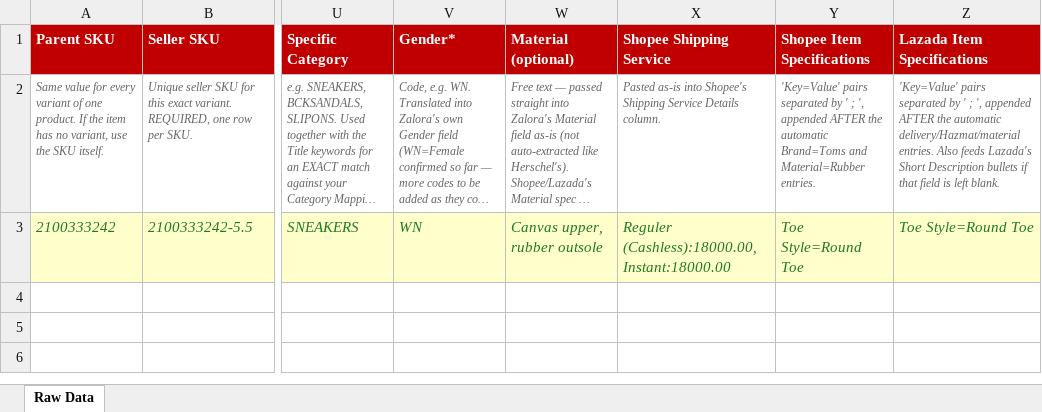
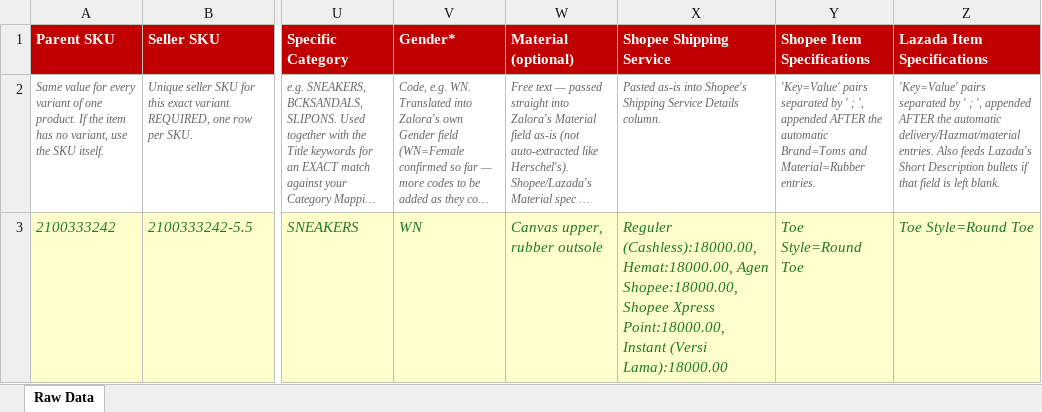
Before and after one commit to agachisatria-Graas/IGZ-Marketplace-Listing, an Excel workbook: toms_raw_data_template.xlsx, sheet Raw Data, drawn as a sheet; only a part is shown, gaps mark what is left out; long unchanged cells end in …; values as stored, in another font and other column widths than the file's, no borders; the diff names each change by its address in the sheet, - before the commit and + after, or states it on an @@ line.

```diff
--- a/toms_raw_data_template.xlsx (sheet Raw Data)
+++ b/toms_raw_data_template.xlsx (sheet Raw Data)
-X3 (Shopee Shipping Service): Reguler (Cashless):18000.00, Instant:18000.00
+X3 (Shopee Shipping Service): Reguler (Cashless):18000.00, Hemat:18000.00, Agen Shopee:18000.00, Shopee Xpress Point:18000.00, Instant (Versi Lama):18000.00
```
Also changed, not shown: 3 other files.
